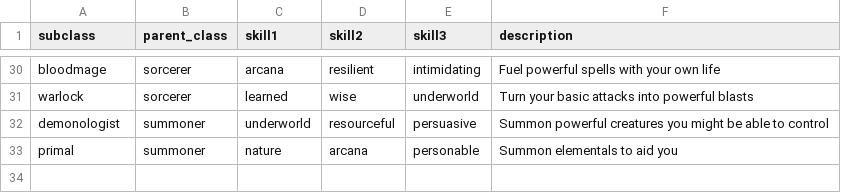
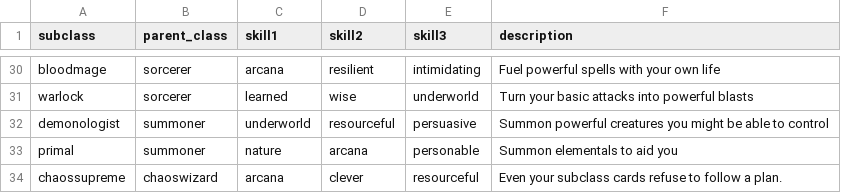
Before and after one commit to mrjoelpearce/CardPG-Guide, a CSV file: docs/data/subclasses.csv, drawn as a sheet; only a part is shown, gaps mark what is left out; the diff names each change by its address in the sheet, - before the commit and + after, or states it on an @@ line.

Commit message:
Sync weapon rebalance and card data from the main CardPG repo
Mirrors the main repo's recent weapon card changes (Pierce added to
daggers/rapier/whipblade, rapier's Riposte/Swap redirect rework, Hammer
Rhythm rework, targeted-trigger wording) into the 12 affected Weapons/*.md
pages, plus the step-ordering/Expend rule addition in Combat.md. Also
refreshes docs/data/*.csv (cards, Classes, drives, roles, subclasses) to
pick up this and prior unsynced changes from the source repo.

```diff
--- a/docs/data/subclasses.csv
+++ b/docs/data/subclasses.csv
+row 34: chaossupreme | chaoswizard | arcana | clever | resourceful | Even your subclass cards refuse to follow a plan.
```
Also changed, not shown: docs/data/Classes.csv, docs/data/drives.csv, 16 other files.
